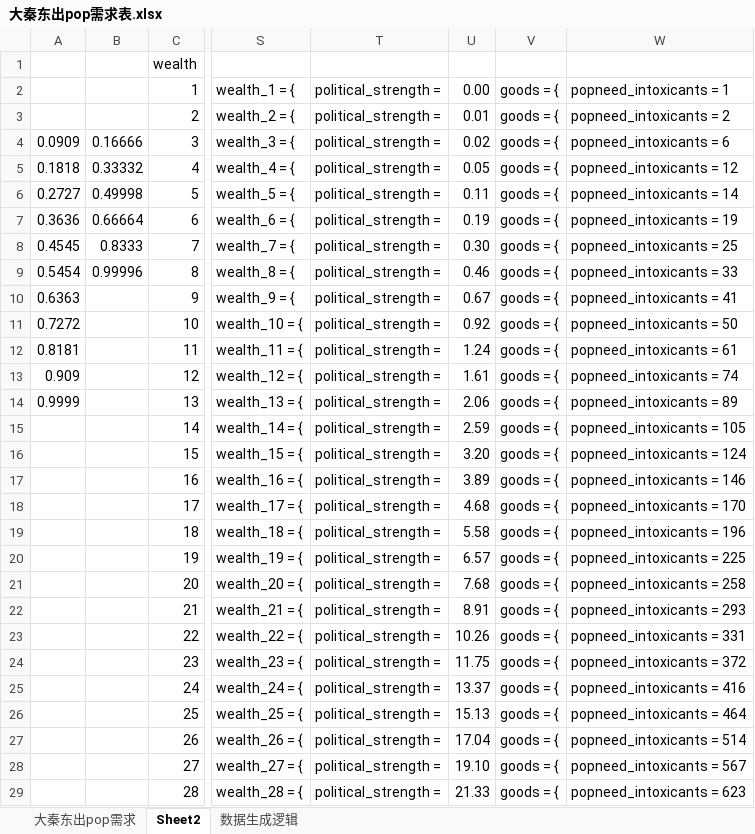
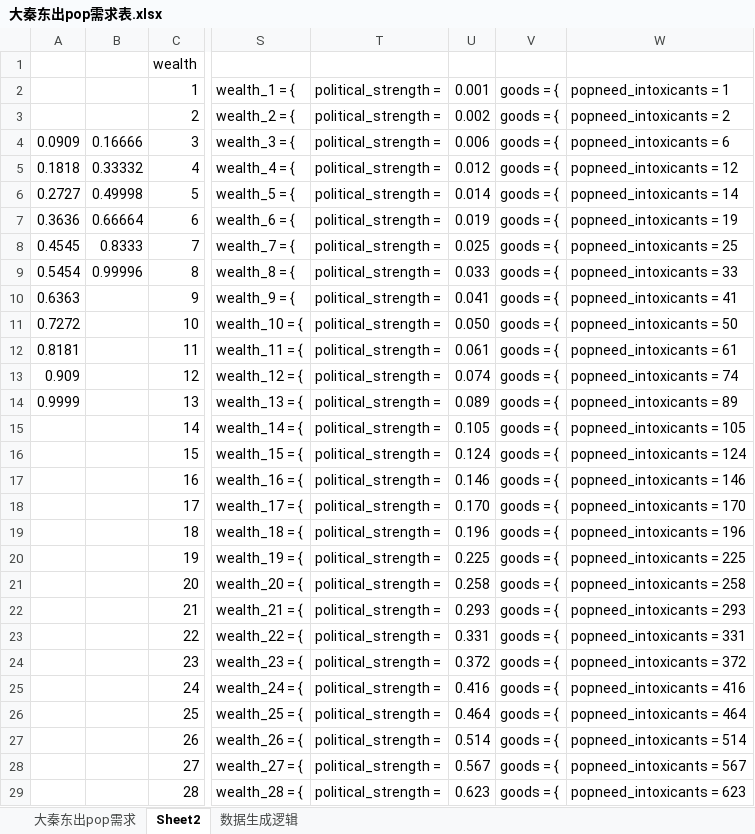
Before and after one commit to Miraiteko/BreakOut, an Excel workbook: 大秦东出pop需求表.xlsx, sheet Sheet2, drawn as a sheet; only a part is shown, gaps mark what is left out; values as stored, in another font and other column widths than the file's, no borders; the diff covers the shown part only; the diff names each change by its address in the sheet, - before the commit and + after, or states it on an @@ line.

```diff
--- a/大秦东出pop需求表.xlsx (sheet Sheet2)
+++ b/大秦东出pop需求表.xlsx (sheet Sheet2)
-U2: 0.00
+U2: 0.001
-U3: 0.01
+U3: 0.002
-U4: 0.02
+U4: 0.006
-U5: 0.05
+U5: 0.012
-U6: 0.11
+U6: 0.014
-U7: 0.19
+U7: 0.019
-U8: 0.30
+U8: 0.025
-U9: 0.46
+U9: 0.033
-U10: 0.67
+U10: 0.041
-U11: 0.92
+U11: 0.050
-U12: 1.24
+U12: 0.061
-U13: 1.61
+U13: 0.074
-U14: 2.06
+U14: 0.089
-U15: 2.59
+U15: 0.105
-U16: 3.20
+U16: 0.124
-U17: 3.89
+U17: 0.146
-U18: 4.68
+U18: 0.170
-U19: 5.58
+U19: 0.196
-U20: 6.57
+U20: 0.225
-U21: 7.68
+U21: 0.258
-U22: 8.91
+U22: 0.293
-U23: 10.26
+U23: 0.331
-U24: 11.75
+U24: 0.372
-U25: 13.37
+U25: 0.416
-U26: 15.13
+U26: 0.464
-U27: 17.04
+U27: 0.514
-U28: 19.10
+U28: 0.567
-U29: 21.33
+U29: 0.623
```
Also changed, not shown: 71 edited cells elsewhere in this sheet, 2 other files.
